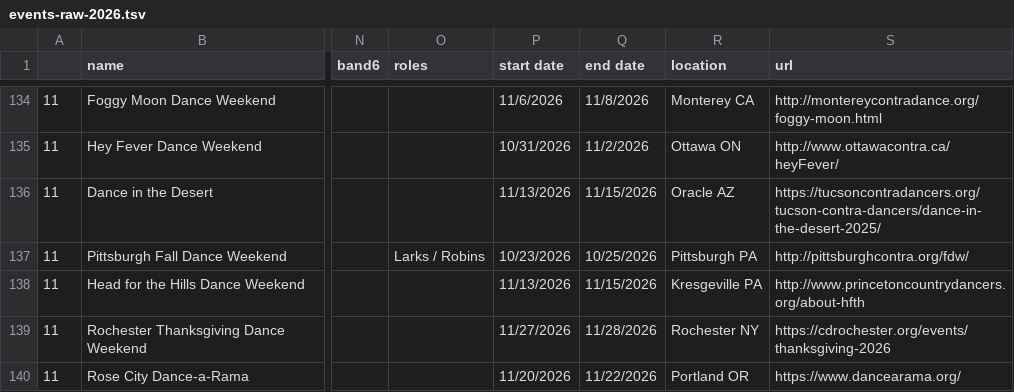
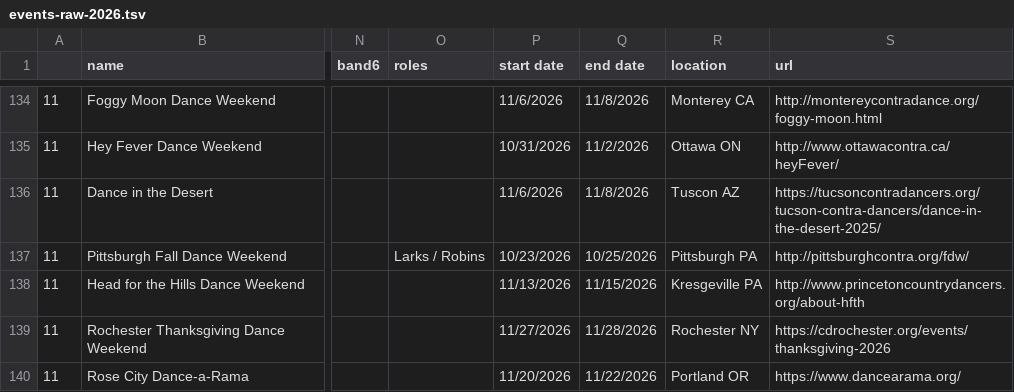
Before and after one commit to jeffkaufman/trycontra, a TSV file: events-raw-2026.tsv, drawn as a sheet; only a part is shown, gaps mark what is left out; the diff names each change by its address in the sheet, - before the commit and + after, or states it on an @@ line.

Commit message:
sync with spreadsheet

```diff
--- a/events-raw-2026.tsv
+++ b/events-raw-2026.tsv
-P136 (start date): 11/13/2026
+P136 (start date): 11/6/2026
-Q136 (end date): 11/15/2026
+Q136 (end date): 11/8/2026
-R136 (location): Oracle AZ
+R136 (location): Tuscon AZ
```
Also changed, not shown: 1 other file.
